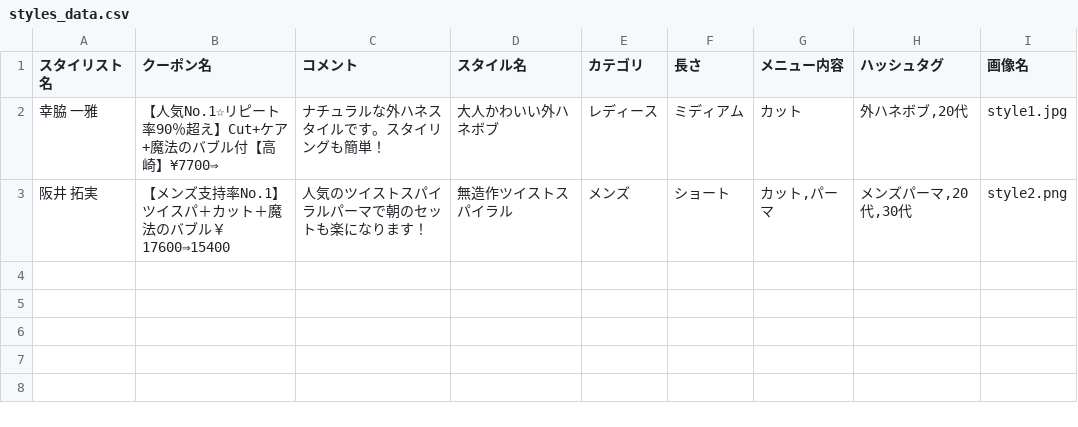
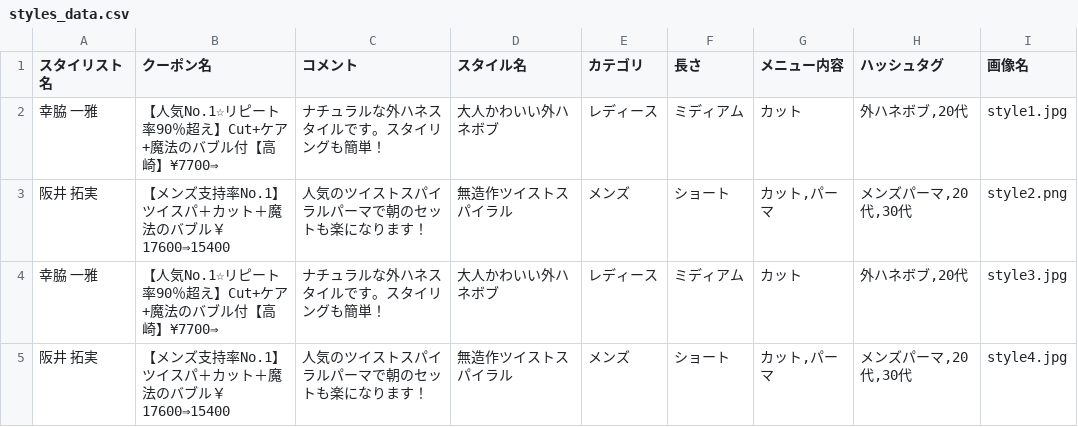
Before and after one commit to caadvisors1234/salon-style-poster, a CSV file: sample/styles_data.csv, drawn as a sheet.

Commit message:
Add new style images and update styles_data.csv
- Introduced two new style images: style3.jpg and style4.jpg.
- Updated styles_data.csv to include entries for the new styles, linking them to their respective images.

```diff
--- a/sample/styles_data.csv
+++ b/sample/styles_data.csv
@@ -3 +3,3 @@
 阪井 拓実,【メンズ支持率No.1】ツイスパ＋カット＋魔法のバブル￥17600⇒15400,人気のツイストスパイラルパーマで朝のセットも楽になります！,無造作ツイストスパイラル,メンズ,ショート,"カット,パーマ","メンズパーマ,20代,30代",style2.png
+幸脇 一雅,【人気No.1☆リピート率90％超え】Cut+ケア+魔法のバブル付【高崎】¥7700⇒,ナチュラルな外ハネスタイルです。スタイリングも簡単！,大人かわいい外ハネボブ,レディース,ミディアム,カット,"外ハネボブ,20代",style3.jpg
+阪井 拓実,【メンズ支持率No.1】ツイスパ＋カット＋魔法のバブル￥17600⇒15400,人気のツイストスパイラルパーマで朝のセットも楽になります！,無造作ツイストスパイラル,メンズ,ショート,"カット,パーマ","メンズパーマ,20代,30代",style4.jpg
```
Also changed, not shown: 2 other files.
